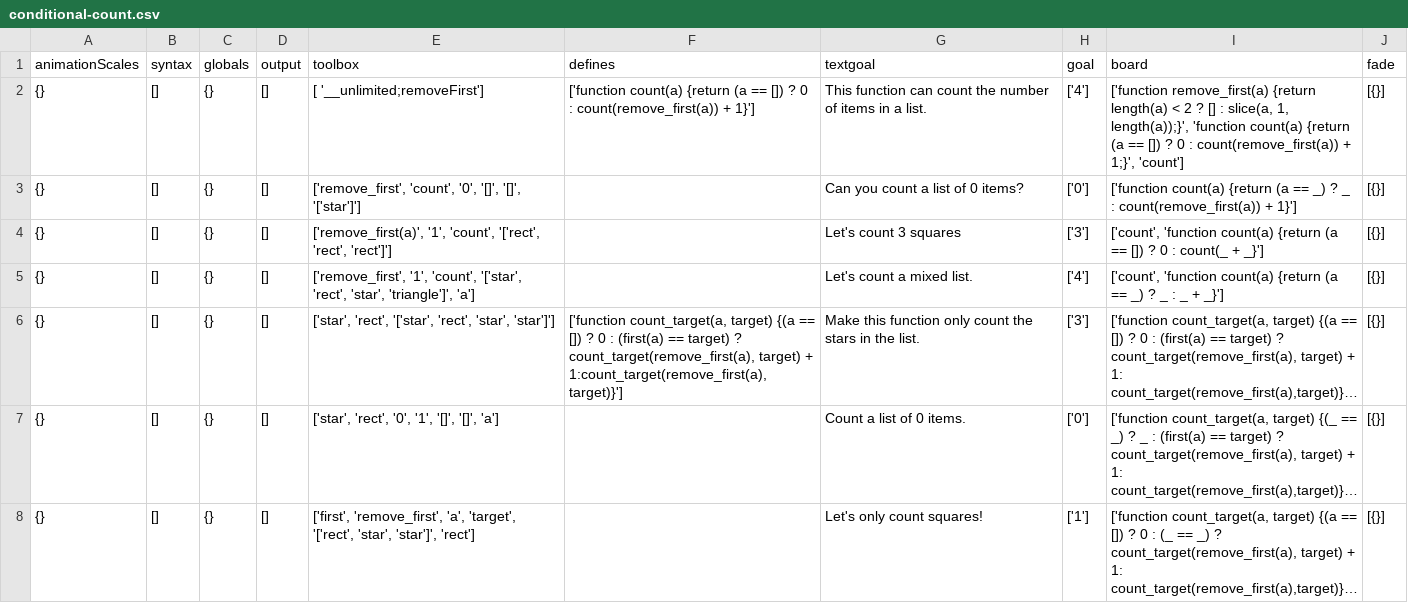
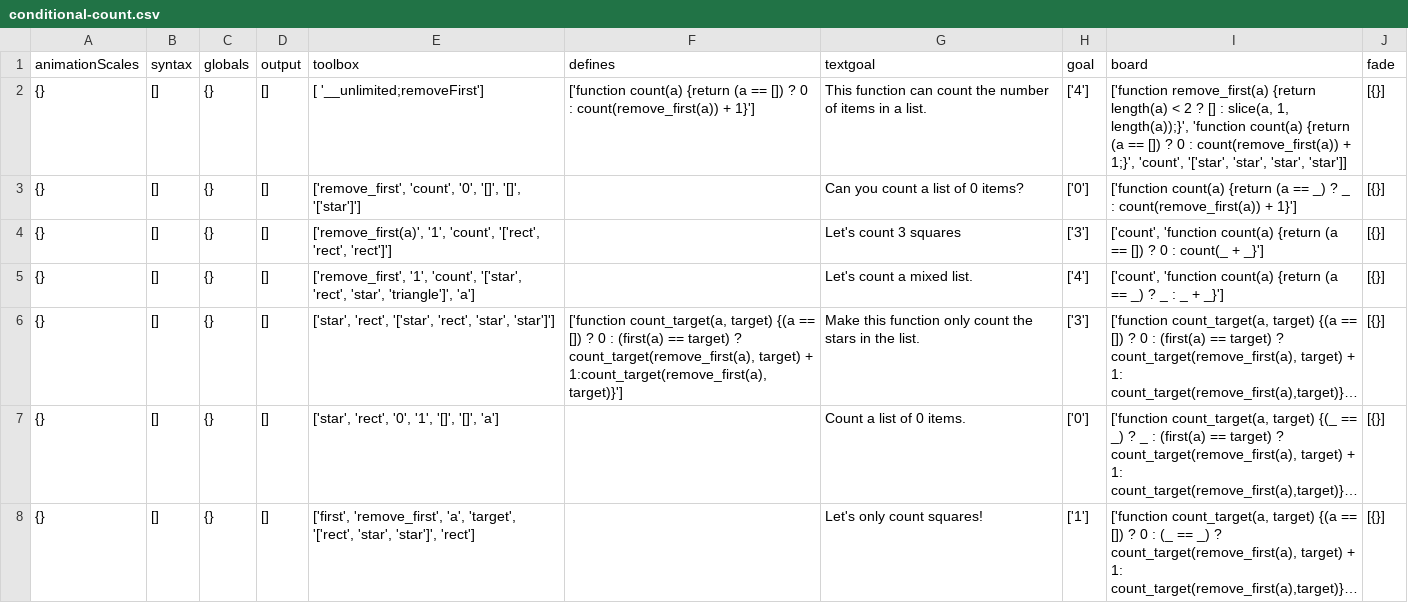
Before and after one commit to laptou/reduct, a CSV file: chapterutil/levels/conditional-count.csv, drawn as a sheet; only a part is shown; long unchanged cells end in ….

Commit message:
idk

```diff
--- a/chapterutil/levels/conditional-count.csv
+++ b/chapterutil/levels/conditional-count.csv
@@ -1,3 +1,3 @@
 animationScales,syntax,globals,output,toolbox,defines,textgoal,goal,board,fade
-{},[],{},[],[ '__unlimited;removeFirst'],['function count(a) {return (a == []) ? 0 : count(remove_first(a)) + 1}'],This function can count the number of items in a list.,['4'],"['function remove_first(a) {return length(a) < 2 ? [] : slice(a, 1, length(a));}', 'function count(a) {return (a == []) ? 0 : count(remove_first(a)) + 1;}', 'count']",[{}]
+{},[],{},[],[ '__unlimited;removeFirst'],['function count(a) {return (a == []) ? 0 : count(remove_first(a)) + 1}'],This function can count the number of items in a list.,['4'],"['function remove_first(a) {return length(a) < 2 ? [] : slice(a, 1, length(a));}', 'function count(a) {return (a == []) ? 0 : count(remove_first(a)) + 1;}', 'count', '['star', 'star', 'star', 'star']]",[{}]
 {},[],{},[],"['remove_first', 'count', '0', '[]', '[]', '['star']']",,Can you count a list of 0 items?,['0'],['function count(a) {return (a == _) ? _ : count(remove_first(a)) + 1}'],[{}]
```
